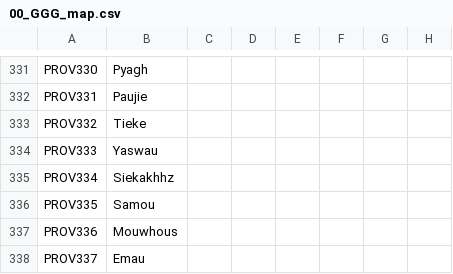
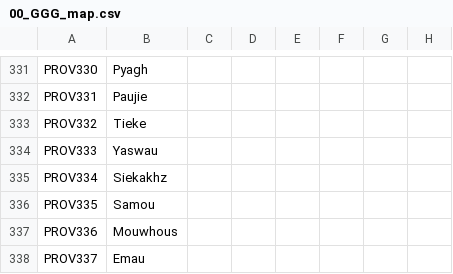
Before and after one commit to Gubelio/GGG, a CSV file: GGG/localisation/00_GGG_map.csv, drawn as a sheet; only a part is shown, gaps mark what is left out; the diff names each change by its address in the sheet, - before the commit and + after, or states it on an @@ line.

```diff
--- a/GGG/localisation/00_GGG_map.csv
+++ b/GGG/localisation/00_GGG_map.csv
-B335: Siekakhhz
+B335: Siekakhz
```
Also changed, not shown: GGG/localisation/00_GGG_events.csv, GGG/localisation/00_GGG_misc2.csv, 2 other files.
